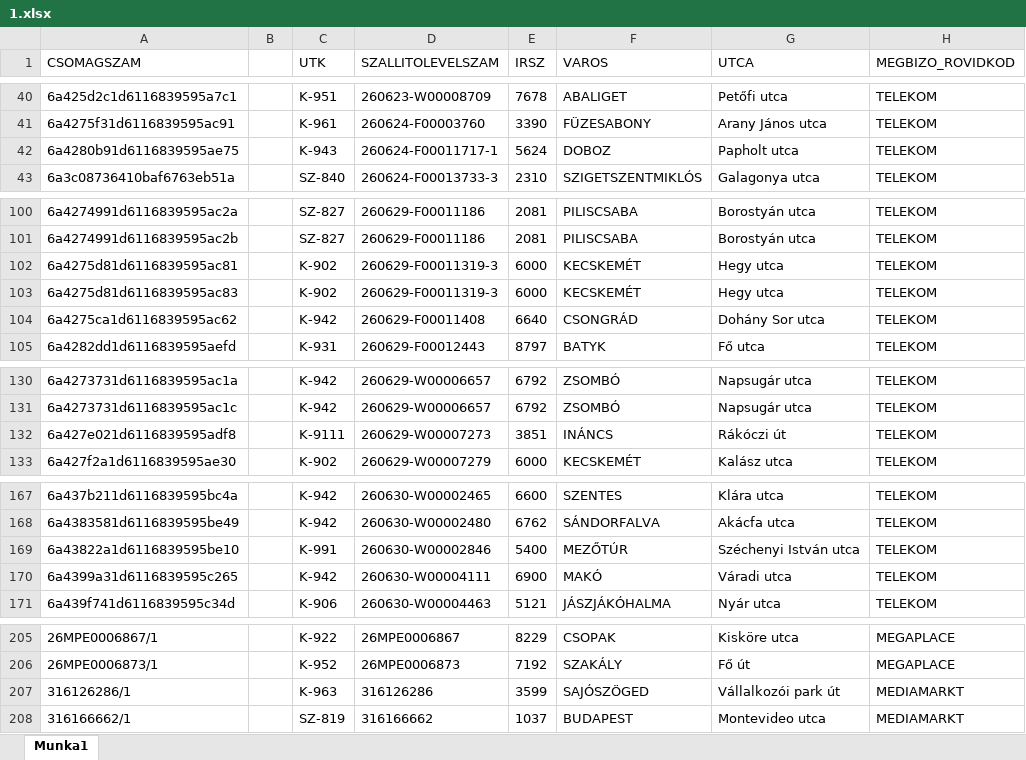
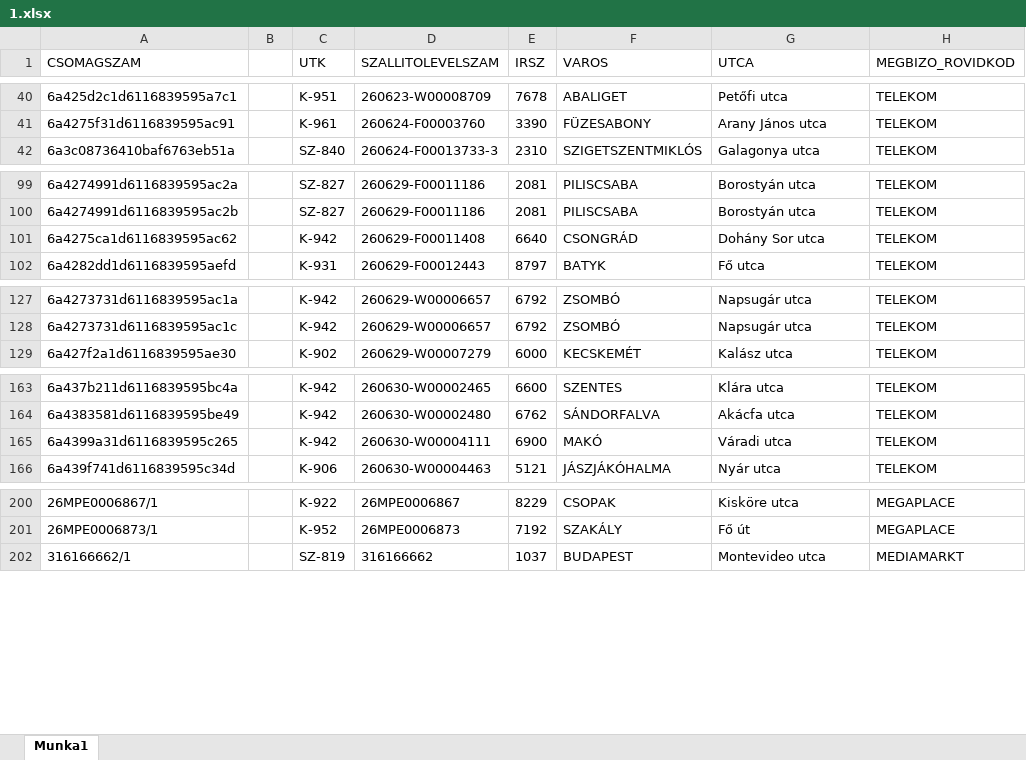
Before and after one commit to hunyadvariarmin/kodkereso-pwa, an Excel workbook: 1.xlsx, sheet Munka1, drawn as a sheet; only a part is shown, gaps mark what is left out; values as stored, in another font and other column widths than the file's, no borders; the diff names each change by its address in the sheet, - before the commit and + after, or states it on an @@ line.

Commit message:
Add files via upload

```diff
--- a/1.xlsx (sheet Munka1)
+++ b/1.xlsx (sheet Munka1)
-row 42: 6a4280b91d6116839595ae75 |  | K-943 | 260624-F00011717-1 | 5624 | DOBOZ | Papholt utca | TELEKOM
-row 102: 6a4275d81d6116839595ac81 |  | K-902 | 260629-F00011319-3 | 6000 | KECSKEMÉT | Hegy utca | TELEKOM
-row 103: 6a4275d81d6116839595ac83 |  | K-902 | 260629-F00011319-3 | 6000 | KECSKEMÉT | Hegy utca | TELEKOM
-row 132: 6a427e021d6116839595adf8 |  | K-9111 | 260629-W00007273 | 3851 | INÁNCS | Rákóczi út | TELEKOM
-row 169: 6a43822a1d6116839595be10 |  | K-991 | 260630-W00002846 | 5400 | MEZŐTÚR | Széchenyi István utca | TELEKOM
-row 207: 316126286/1 |  | K-963 | 316126286 | 3599 | SAJÓSZÖGED | Vállalkozói park út | MEDIAMARKT
```
